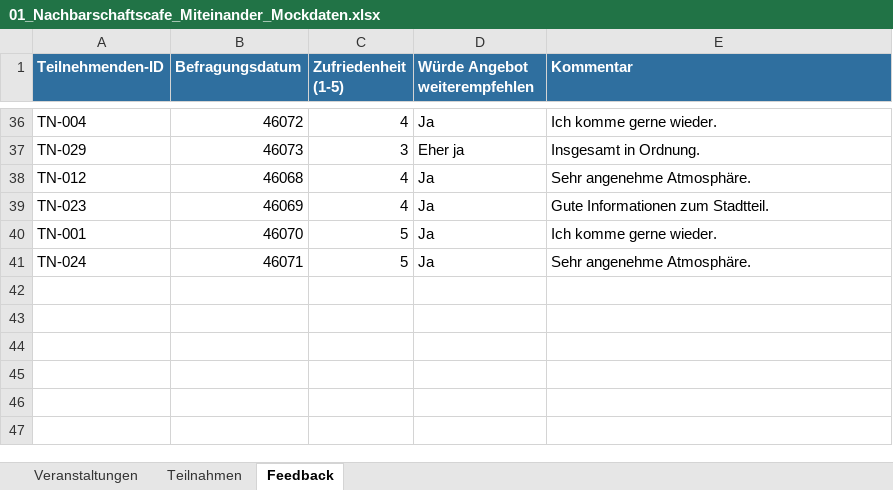
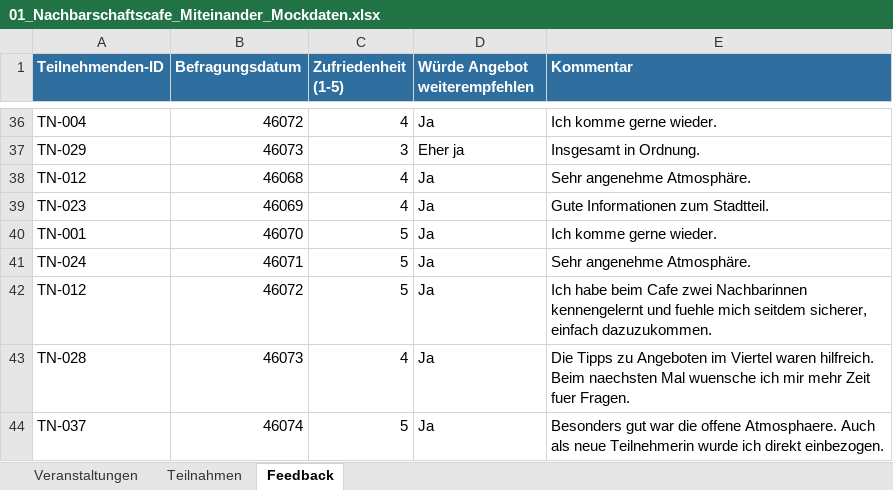
Before and after one commit to lingriosmichael/ia-webapp, an Excel workbook: data/miteinanderProject/01_Nachbarschaftscafe_Miteinander_Mockdaten.xlsx, sheet Feedback, drawn as a sheet; only a part is shown, gaps mark what is left out; values as stored, in another font and other column widths than the file's, no borders; table styles not drawn; the diff names each change by its address in the sheet, - before the commit and + after, or states it on an @@ line.

```diff
--- a/data/miteinanderProject/01_Nachbarschaftscafe_Miteinander_Mockdaten.xlsx (sheet Feedback)
+++ b/data/miteinanderProject/01_Nachbarschaftscafe_Miteinander_Mockdaten.xlsx (sheet Feedback)
+row 42: TN-012 | 46072 | 5 | Ja | Ich habe beim Cafe zwei Nachbarinnen kennengelernt und fuehle mich seitdem sicherer, einfach dazuzukommen.
+row 43: TN-028 | 46073 | 4 | Ja | Die Tipps zu Angeboten im Viertel waren hilfreich. Beim naechsten Mal wuensche ich mir mehr Zeit fuer Fragen.
+row 44: TN-037 | 46074 | 5 | Ja | Besonders gut war die offene Atmosphaere. Auch als neue Teilnehmerin wurde ich direkt einbezogen.
```
Also changed, not shown: data/miteinanderProject/02_Besuchs_und_Begleitdienst_Mockdaten.xlsx, data/miteinanderProject/04_Gemeinsame_Stadtteilaktivitaeten_Mockdaten.xlsx, 36 other files.
